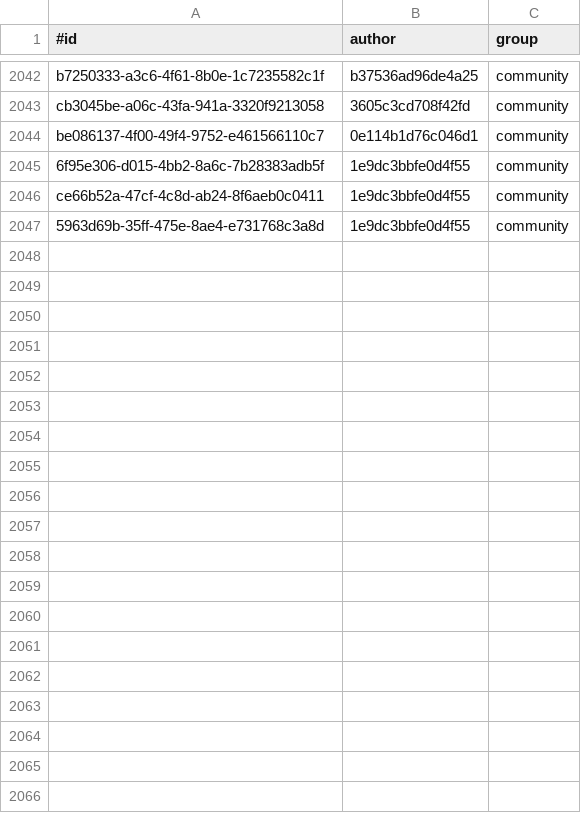
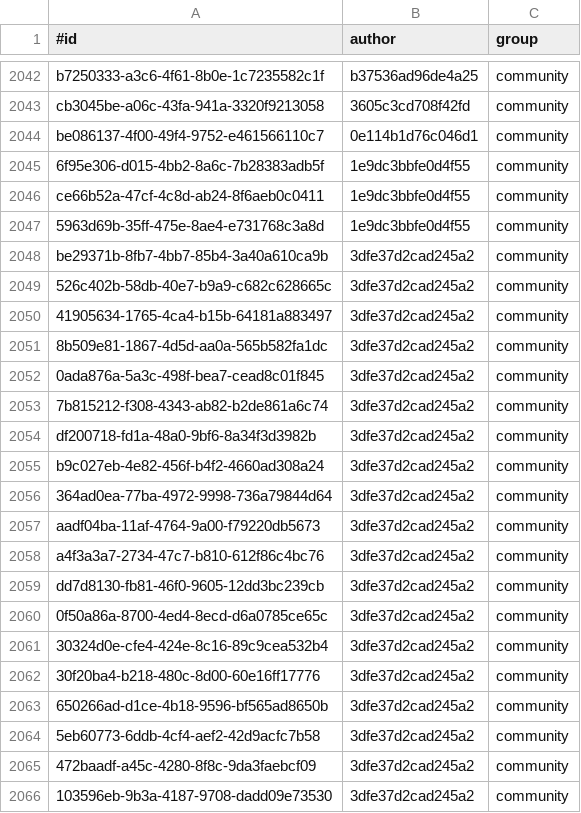
Before and after one commit to KlaudiuszLedwoch/Iron-Admiral, a CSV file: payload/Mods/IronAdmiralDesigns/design_authors.csv, drawn as a sheet; only a part is shown, gaps mark what is left out; the diff covers the shown part only; the diff names each change by its address in the sheet, - before the commit and + after, or states it on an @@ line.

Commit message:
Data and installer from development 49248de1

```diff
--- a/payload/Mods/IronAdmiralDesigns/design_authors.csv
+++ b/payload/Mods/IronAdmiralDesigns/design_authors.csv
+row 2048: be29371b-8fb7-4bb7-85b4-3a40a610ca9b | 3dfe37d2cad245a2 | community
+row 2049: 526c402b-58db-40e7-b9a9-c682c628665c | 3dfe37d2cad245a2 | community
+row 2050: 41905634-1765-4ca4-b15b-64181a883497 | 3dfe37d2cad245a2 | community
+row 2051: 8b509e81-1867-4d5d-aa0a-565b582fa1dc | 3dfe37d2cad245a2 | community
+row 2052: 0ada876a-5a3c-498f-bea7-cead8c01f845 | 3dfe37d2cad245a2 | community
+row 2053: 7b815212-f308-4343-ab82-b2de861a6c74 | 3dfe37d2cad245a2 | community
+row 2054: df200718-fd1a-48a0-9bf6-8a34f3d3982b | 3dfe37d2cad245a2 | community
+row 2055: b9c027eb-4e82-456f-b4f2-4660ad308a24 | 3dfe37d2cad245a2 | community
+row 2056: 364ad0ea-77ba-4972-9998-736a79844d64 | 3dfe37d2cad245a2 | community
+row 2057: aadf04ba-11af-4764-9a00-f79220db5673 | 3dfe37d2cad245a2 | community
+row 2058: a4f3a3a7-2734-47c7-b810-612f86c4bc76 | 3dfe37d2cad245a2 | community
+row 2059: dd7d8130-fb81-46f0-9605-12dd3bc239cb | 3dfe37d2cad245a2 | community
+row 2060: 0f50a86a-8700-4ed4-8ecd-d6a0785ce65c | 3dfe37d2cad245a2 | community
+row 2061: 30324d0e-cfe4-424e-8c16-89c9cea532b4 | 3dfe37d2cad245a2 | community
+row 2062: 30f20ba4-b218-480c-8d00-60e16ff17776 | 3dfe37d2cad245a2 | community
+row 2063: 650266ad-d1ce-4b18-9596-bf565ad8650b | 3dfe37d2cad245a2 | community
+row 2064: 5eb60773-6ddb-4cf4-aef2-42d9acfc7b58 | 3dfe37d2cad245a2 | community
+row 2065: 472baadf-a45c-4280-8f8c-9da3faebcf09 | 3dfe37d2cad245a2 | community
+row 2066: 103596eb-9b3a-4187-9708-dadd09e73530 | 3dfe37d2cad245a2 | community
```
Also changed, not shown: 11 added rows elsewhere in this file, payload/Mods/IronAdmiralDesigns/design_stats_pool.csv, 32 other files.
